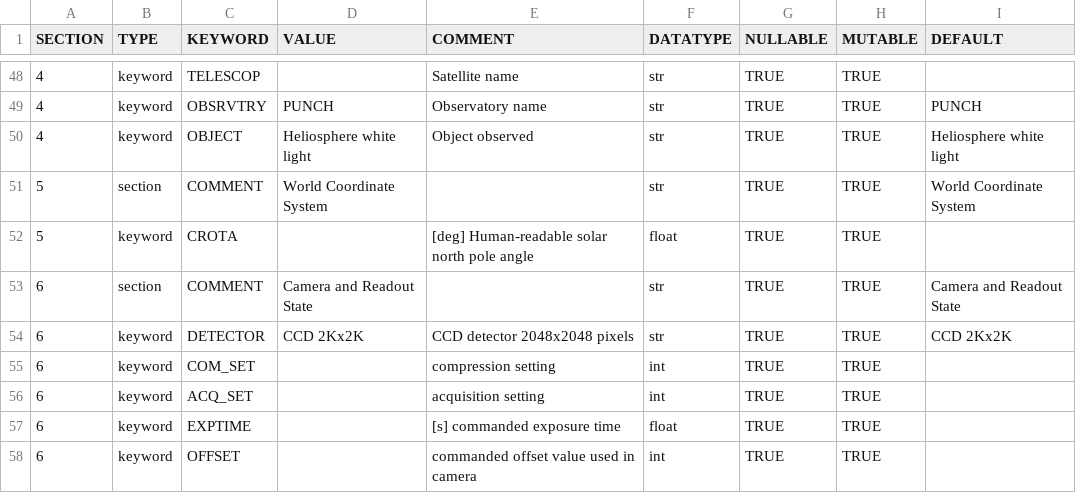
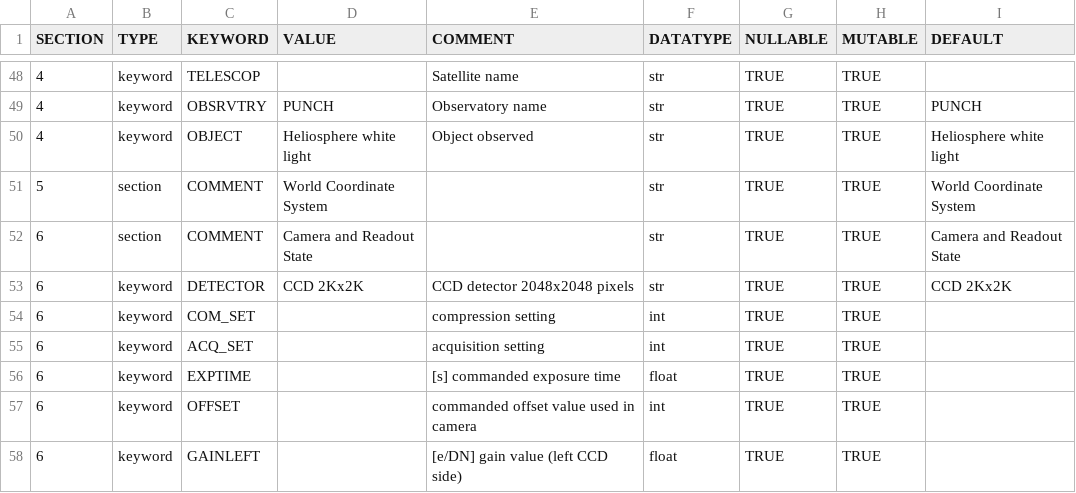
Before and after one commit to raphael-attie/punchbowl, a CSV file: punchbowl/data/data/omniheader.csv, drawn as a sheet; only a part is shown, gaps mark what is left out; the shorter side is filled out with more unchanged rows.

Commit message:
Revert "adds human-readable CROTA keyword"
This reverts commit 35ea6330843501c1ef0146e9c77e540a116b8131.

```diff
--- a/punchbowl/data/data/omniheader.csv
+++ b/punchbowl/data/data/omniheader.csv
@@ -51,3 +51,2 @@ SECTION,TYPE,KEYWORD,VALUE,COMMENT,DATATYPE,NULLABLE,MUTABLE,DEFAULT
 5,section,COMMENT,World Coordinate System,,str,TRUE,TRUE,World Coordinate System
-5,keyword,CROTA,,[deg] Human-readable solar north pole angle,float,TRUE,TRUE,
 6,section,COMMENT,Camera and Readout State,,str,TRUE,TRUE,Camera and Readout State
```
Also changed, not shown: 1 other file.
